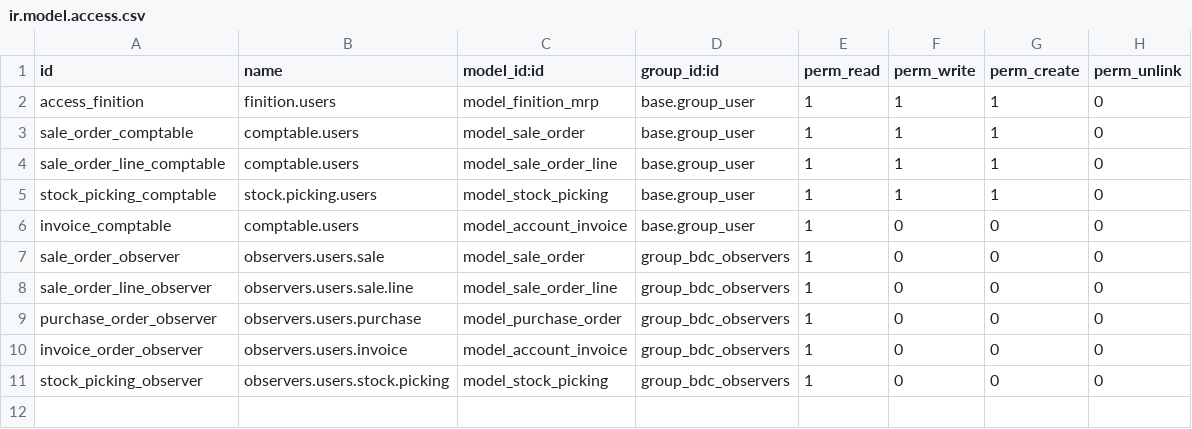
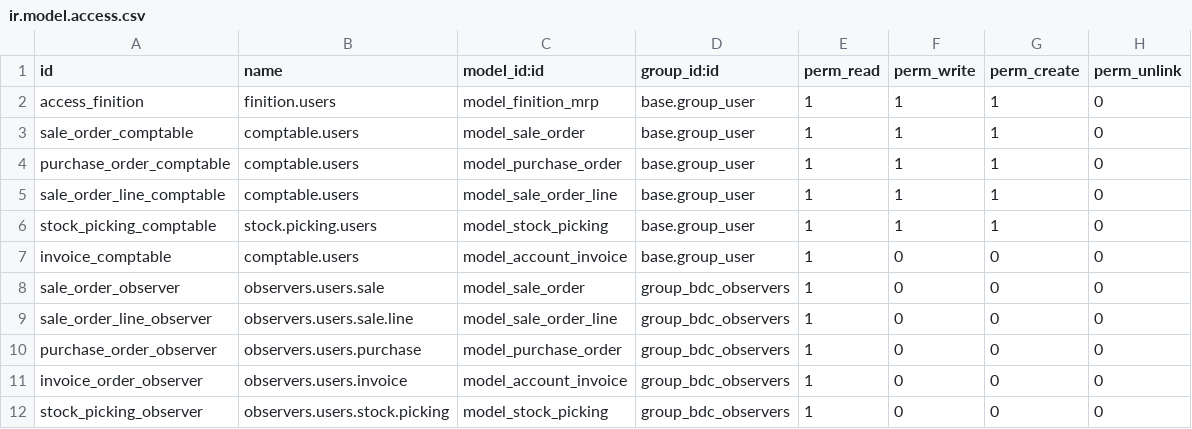
Before and after one commit to BenjaHe/stockVDL, a CSV file: security/ir.model.access.csv, drawn as a sheet.

Commit message:
csv

```diff
--- a/security/ir.model.access.csv
+++ b/security/ir.model.access.csv
@@ -3,2 +3,3 @@ access_finition,finition.users,model_finition_mrp,base.group_user,1,1,1,0
 sale_order_comptable,comptable.users,model_sale_order,base.group_user,1,1,1,0
+purchase_order_comptable,comptable.users,model_purchase_order,base.group_user,1,1,1,0
 sale_order_line_comptable,comptable.users,model_sale_order_line,base.group_user,1,1,1,0
```
